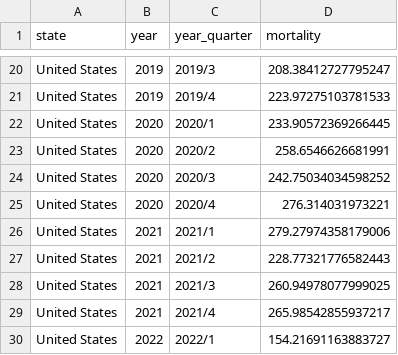
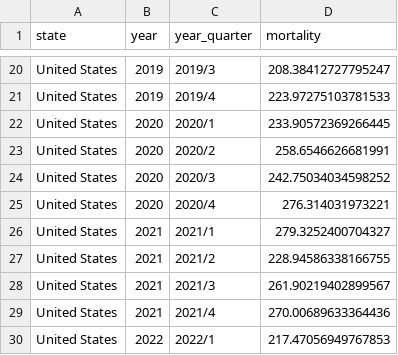
Before and after one commit to USMortality/US-Mortality, a CSV file: out/mortality_quarter.csv, drawn as a sheet; only a part is shown, gaps mark what is left out.

```diff
--- a/out/mortality_quarter.csv
+++ b/out/mortality_quarter.csv
@@ -25,6 +25,6 @@ United States	2020	2020/3	242.75034034598252
 United States	2020	2020/4	276.314031973221
-United States	2021	2021/1	279.27974358179006
-United States	2021	2021/2	228.77321776582443
-United States	2021	2021/3	260.94978077999025
-United States	2021	2021/4	265.98542855937217
-United States	2022	2022/1	154.21691163883727
+United States	2021	2021/1	279.3252400704327
+United States	2021	2021/2	228.94586338166755
+United States	2021	2021/3	261.90219402899567
+United States	2021	2021/4	270.00689633364436
+United States	2022	2022/1	217.47056949767853
```
Also changed, not shown: out/mortality_2020_2021_q4.csv, out/mortality_time_series.csv, 34 other files.
